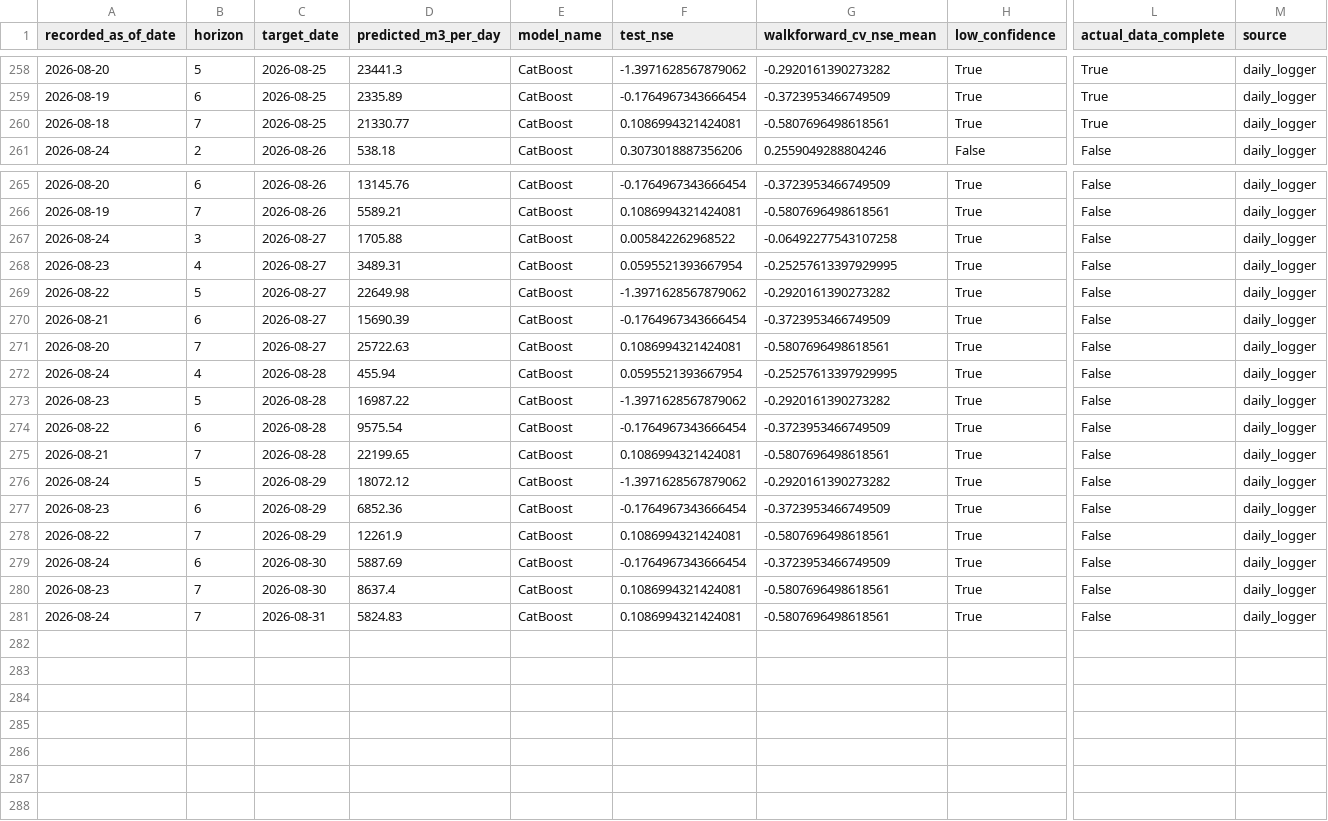
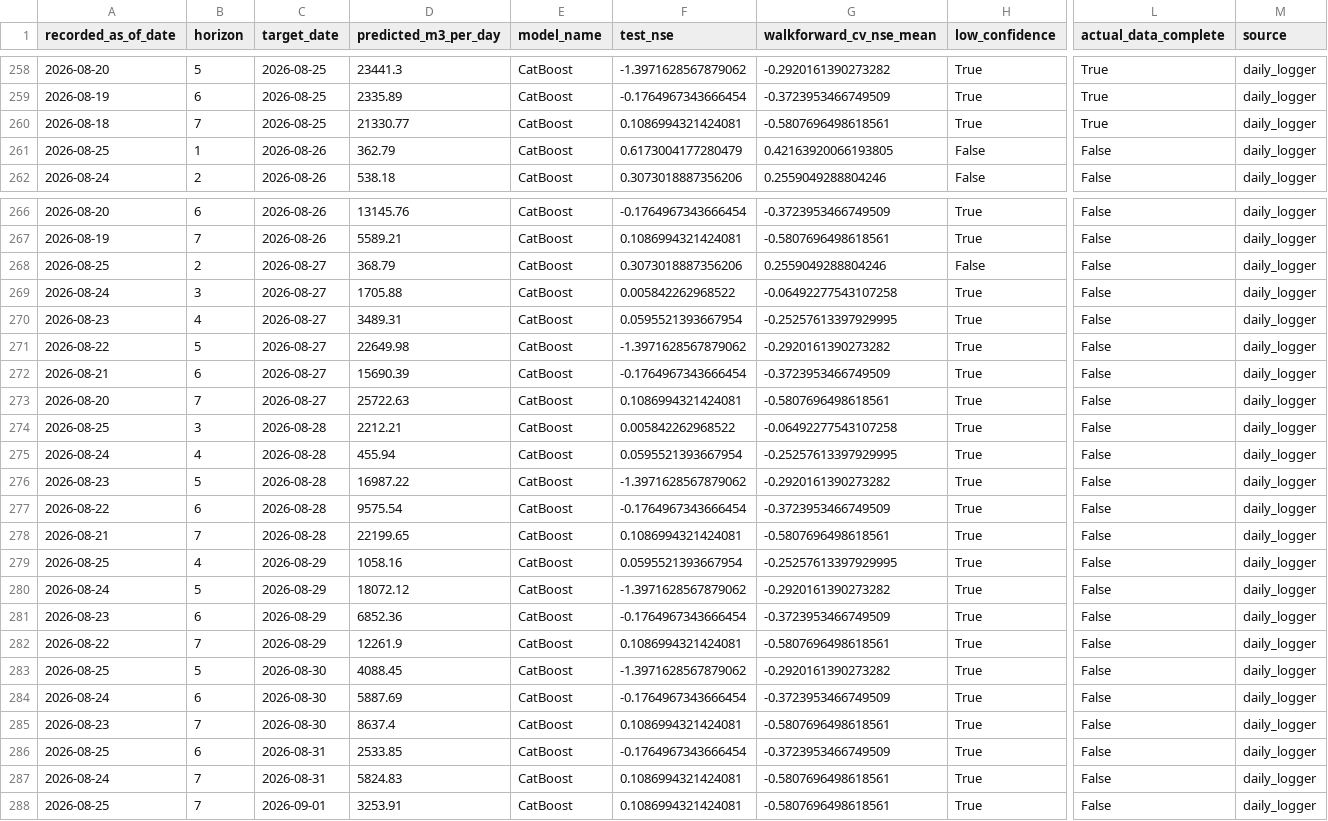
Before and after one commit to mpdox30/maenarua-water-web, a CSV file: 01_data/forecasting_results/Reservoir_inflow/forecast_accuracy_log.csv, drawn as a sheet; only a part is shown, gaps mark what is left out; rows hold the shown columns only; the diff names each change by its address in the sheet, - before the commit and + after, or states it on an @@ line.

Commit message:
Auto-update: monitoring.json + inflow_6h_display.json + forecast_accuracy_log.csv Wed 08/26/2026 15:20:34.47

```diff
--- a/01_data/forecasting_results/Reservoir_inflow/forecast_accuracy_log.csv
+++ b/01_data/forecasting_results/Reservoir_inflow/forecast_accuracy_log.csv
+row 261: 2026-08-25 | 1 | 2026-08-26 | 362.79 | CatBoost | 0.6173004177280479 | 0.42163920066193805 | False | False | daily_logger
+row 268: 2026-08-25 | 2 | 2026-08-27 | 368.79 | CatBoost | 0.3073018887356206 | 0.2559049288804246 | False | False | daily_logger
+row 274: 2026-08-25 | 3 | 2026-08-28 | 2212.21 | CatBoost | 0.005842262968522 | -0.06492277543107258 | True | False | daily_logger
+row 279: 2026-08-25 | 4 | 2026-08-29 | 1058.16 | CatBoost | 0.0595521393667954 | -0.25257613397929995 | True | False | daily_logger
+row 283: 2026-08-25 | 5 | 2026-08-30 | 4088.45 | CatBoost | -1.3971628567879062 | -0.2920161390273282 | True | False | daily_logger
+row 286: 2026-08-25 | 6 | 2026-08-31 | 2533.85 | CatBoost | -0.1764967343666454 | -0.3723953466749509 | True | False | daily_logger
+row 288: 2026-08-25 | 7 | 2026-09-01 | 3253.91 | CatBoost | 0.1086994321424081 | -0.5807696498618561 | True | False | daily_logger
```
Also changed, not shown: 03_website/assets/data/forecast_accuracy_log.csv, 2 other files.
